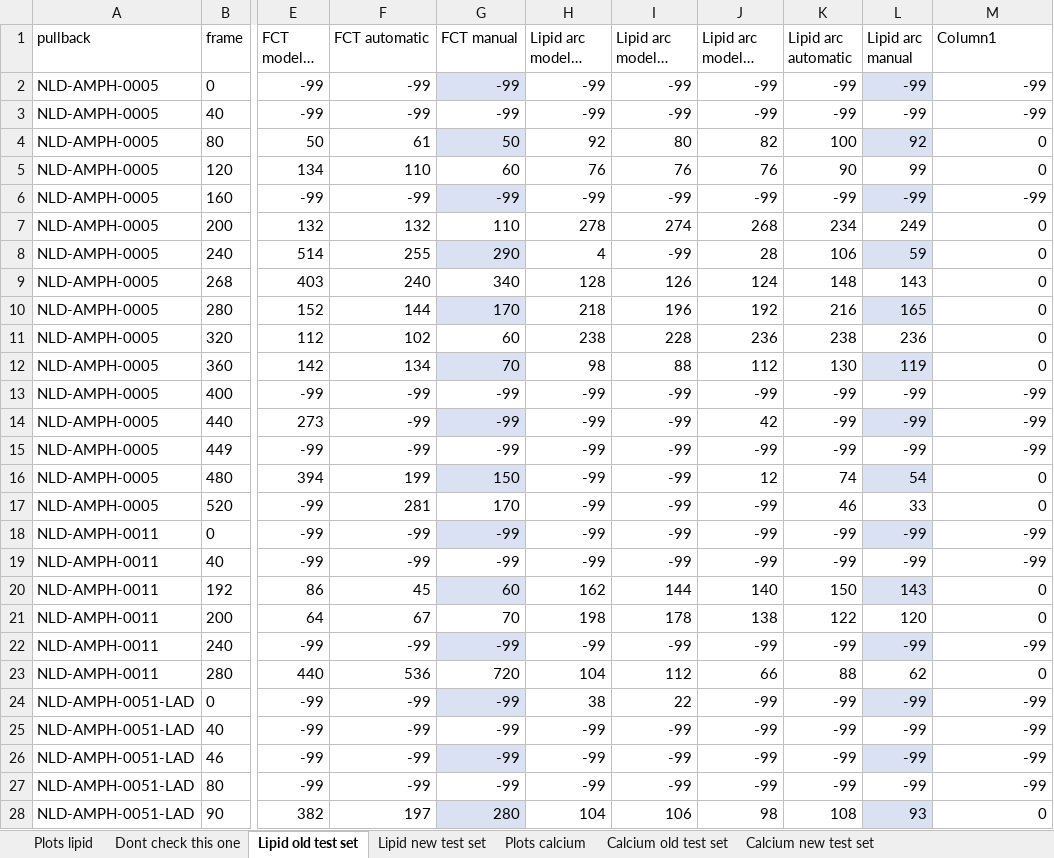
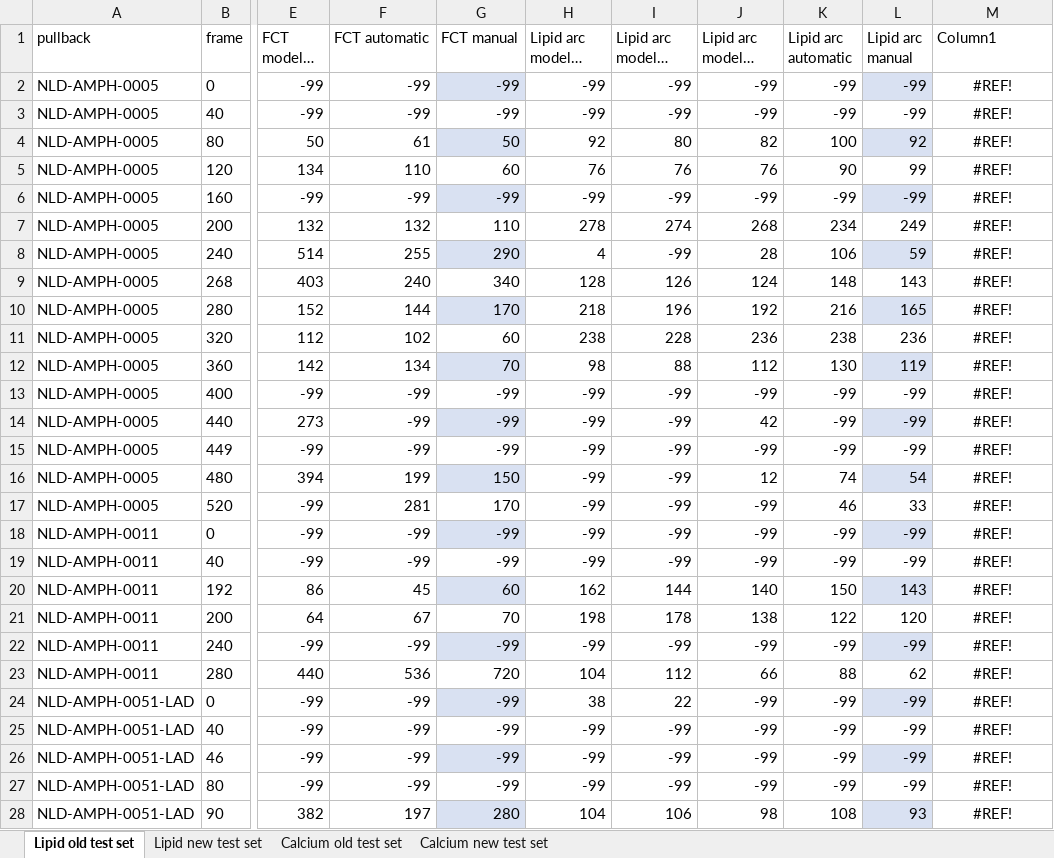
Before and after one commit to Gonzalo2408/CardiacOCT-project, an Excel workbook: code/count-distributions/manual_vs_automatic_measures.xlsx, sheet Lipid old test set, drawn as a sheet; only a part is shown, gaps mark what is left out; long unchanged cells end in …; values as stored, in another font and other column widths than the file's, no borders; table styles not drawn; the diff covers the shown part only; the diff names each change by its address in the sheet, - before the commit and + after, or states it on an @@ line.

```diff
--- a/code/count-distributions/manual_vs_automatic_measures.xlsx (sheet Lipid old test set)
+++ b/code/count-distributions/manual_vs_automatic_measures.xlsx (sheet Lipid old test set)
-sheet tab: Plots lipid
-sheet tab: Dont check this one
-sheet tab: Plots calcium
-M2:M3 (Column1): -99
+M2:M3 (Column1): #REF!
-M2:M28 alignment: right
+M2:M28 alignment: center
-M4:M5 (Column1): 0
+M4:M5 (Column1): #REF!
-M6 (Column1): -99
+M6 (Column1): #REF!
-M7:M12 (Column1): 0
+M7:M12 (Column1): #REF!
-M13:M15 (Column1): -99
+M13:M15 (Column1): #REF!
-M16:M17 (Column1): 0
+M16:M17 (Column1): #REF!
-M18:M19 (Column1): -99
+M18:M19 (Column1): #REF!
-M20:M21 (Column1): 0
+M20:M21 (Column1): #REF!
-M22 (Column1): -99
+M22 (Column1): #REF!
-M23 (Column1): 0
+M23 (Column1): #REF!
-M24:M27 (Column1): -99
+M24:M27 (Column1): #REF!
-M28 (Column1): 0
+M28 (Column1): #REF!
```
Also changed, not shown: 135 edited cells and cell formats elsewhere in this sheet, sheet Calcium new test set, sheet Lipid new test set, charts or pictures, code/count-distributions/counts_v2.xlsx, excel-files/pseudo_volumes_data.xlsx, 38 other files.
